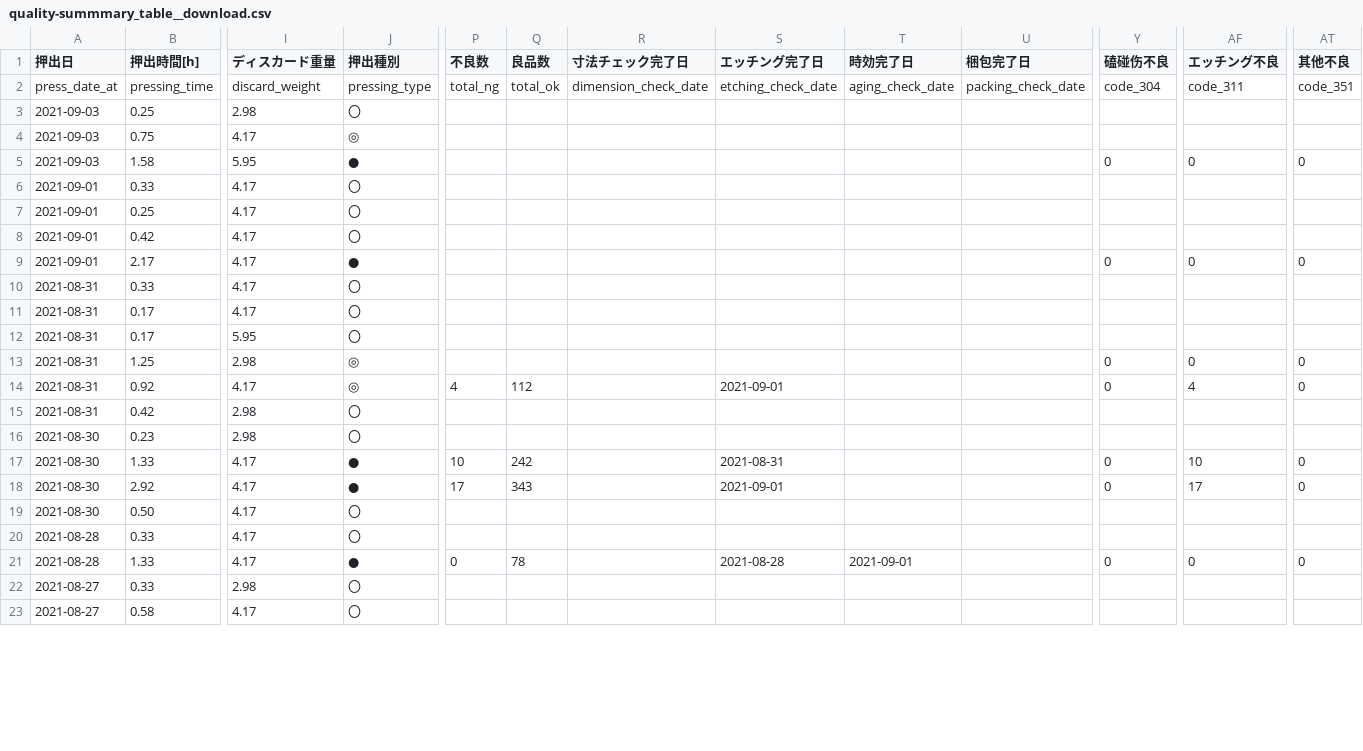
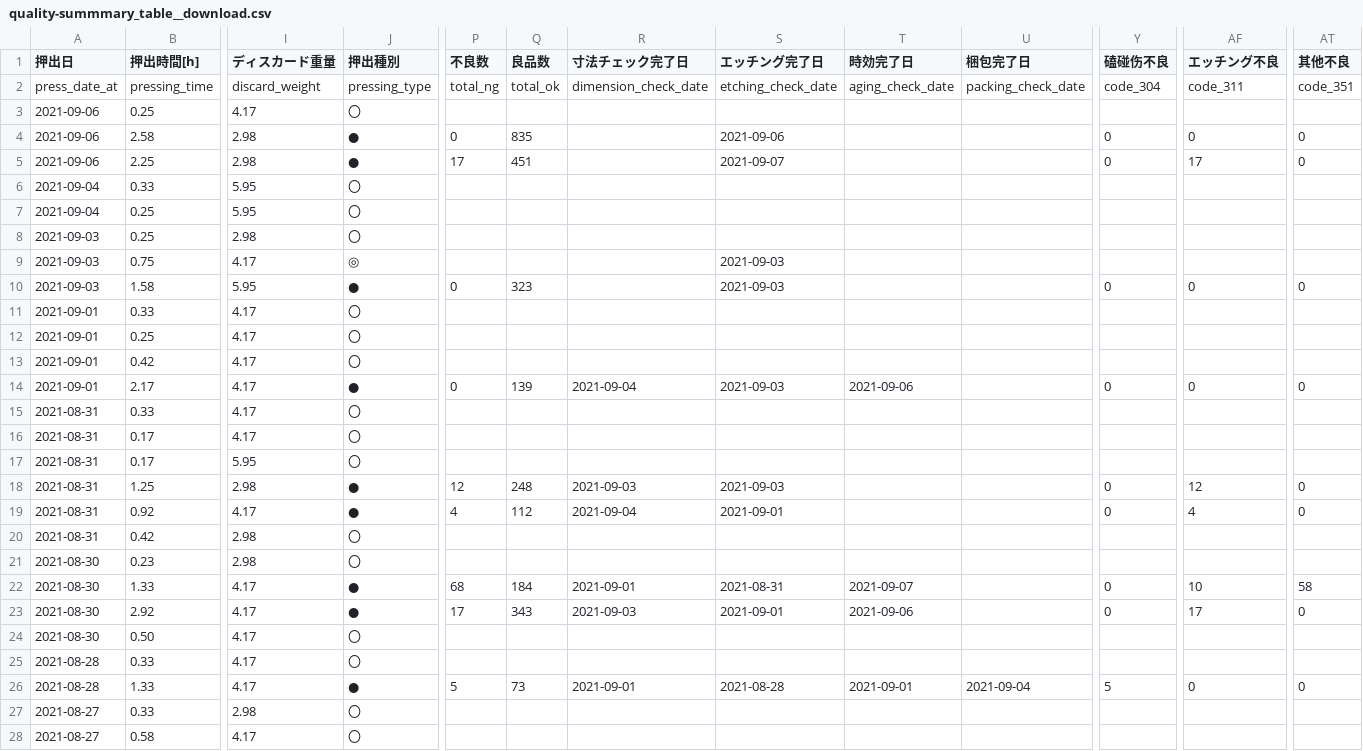
Before and after one commit to MVC0712/ex0.11, a CSV file: download/quality-summmary_table__download.csv, drawn as a sheet; only a part is shown, gaps mark what is left out; addresses are those after the commit; rows hold the shown columns only; the diff covers the shown part only; the diff names each change by its address in the sheet, - before the commit and + after, or states it on an @@ line.

```diff
--- a/download/quality-summmary_table__download.csv
+++ b/download/quality-summmary_table__download.csv
+row 3: 2021-09-06 | 0.25 | 4.17 | 〇
+row 4: 2021-09-06 | 2.58 | 2.98 | ● | 0 | 835 |  | 2021-09-06 |  |  | 0 | 0 | 0
+row 5: 2021-09-06 | 2.25 | 2.98 | ● | 17 | 451 |  | 2021-09-07 |  |  | 0 | 17 | 0
+row 6: 2021-09-04 | 0.33 | 5.95 | 〇
+row 7: 2021-09-04 | 0.25 | 5.95 | 〇
-S9:S10 (エッチング完了日): (empty)
+S9:S10 (エッチング完了日): 2021-09-03
-P10 (不良数): (empty)
+P10 (不良数): 0
-Q10 (良品数): (empty)
+Q10 (良品数): 323
-P14 (不良数): (empty)
+P14 (不良数): 0
-Q14 (良品数): (empty)
+Q14 (良品数): 139
-R14 (寸法チェック完了日): (empty)
+R14 (寸法チェック完了日): 2021-09-04
-S14 (エッチング完了日): (empty)
+S14 (エッチング完了日): 2021-09-03
-T14 (時効完了日): (empty)
+T14 (時効完了日): 2021-09-06
-J18:J19 (押出種別): ◎
+J18:J19 (押出種別): ●
-P18 (不良数): (empty)
+P18 (不良数): 12
-Q18 (良品数): (empty)
+Q18 (良品数): 248
-R18 (寸法チェック完了日): (empty)
+R18 (寸法チェック完了日): 2021-09-03
-S18 (エッチング完了日): (empty)
+S18 (エッチング完了日): 2021-09-03
-AF18 (エッチング不良): 0
+AF18 (エッチング不良): 12
-R19 (寸法チェック完了日): (empty)
+R19 (寸法チェック完了日): 2021-09-04
-P22 (不良数): 10
+P22 (不良数): 68
-Q22 (良品数): 242
+Q22 (良品数): 184
-R22 (寸法チェック完了日): (empty)
+R22 (寸法チェック完了日): 2021-09-01
-T22 (時効完了日): (empty)
+T22 (時効完了日): 2021-09-07
-AT22 (其他不良): 0
+AT22 (其他不良): 58
-R23 (寸法チェック完了日): (empty)
+R23 (寸法チェック完了日): 2021-09-03
-T23 (時効完了日): (empty)
+T23 (時効完了日): 2021-09-06
-P26 (不良数): 0
+P26 (不良数): 5
-Q26 (良品数): 78
+Q26 (良品数): 73
-R26 (寸法チェック完了日): (empty)
+R26 (寸法チェック完了日): 2021-09-01
-U26 (梱包完了日): (empty)
+U26 (梱包完了日): 2021-09-04
-Y26 (磕碰伤不良): 0
+Y26 (磕碰伤不良): 5
```
Also changed, not shown: 27 edited cells elsewhere in this file, download/ordersheet-summary_table__download.csv, 4 other files.
